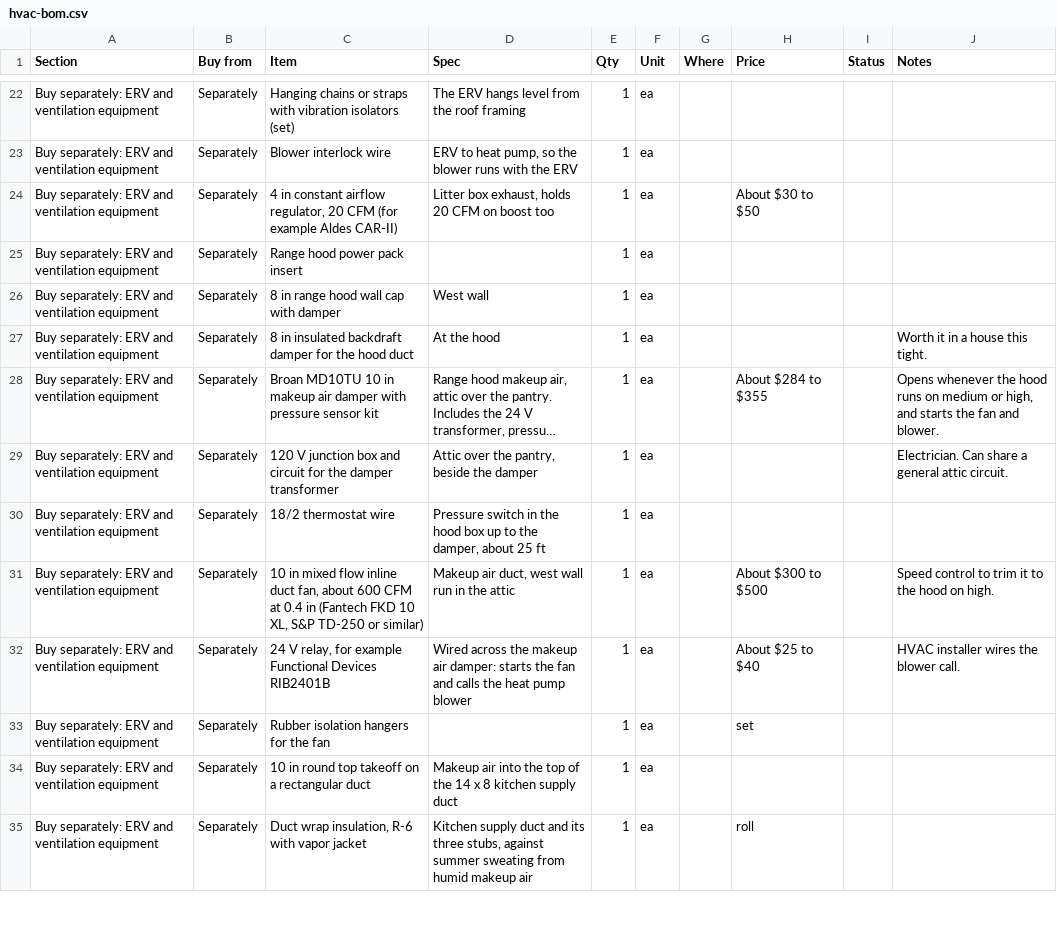
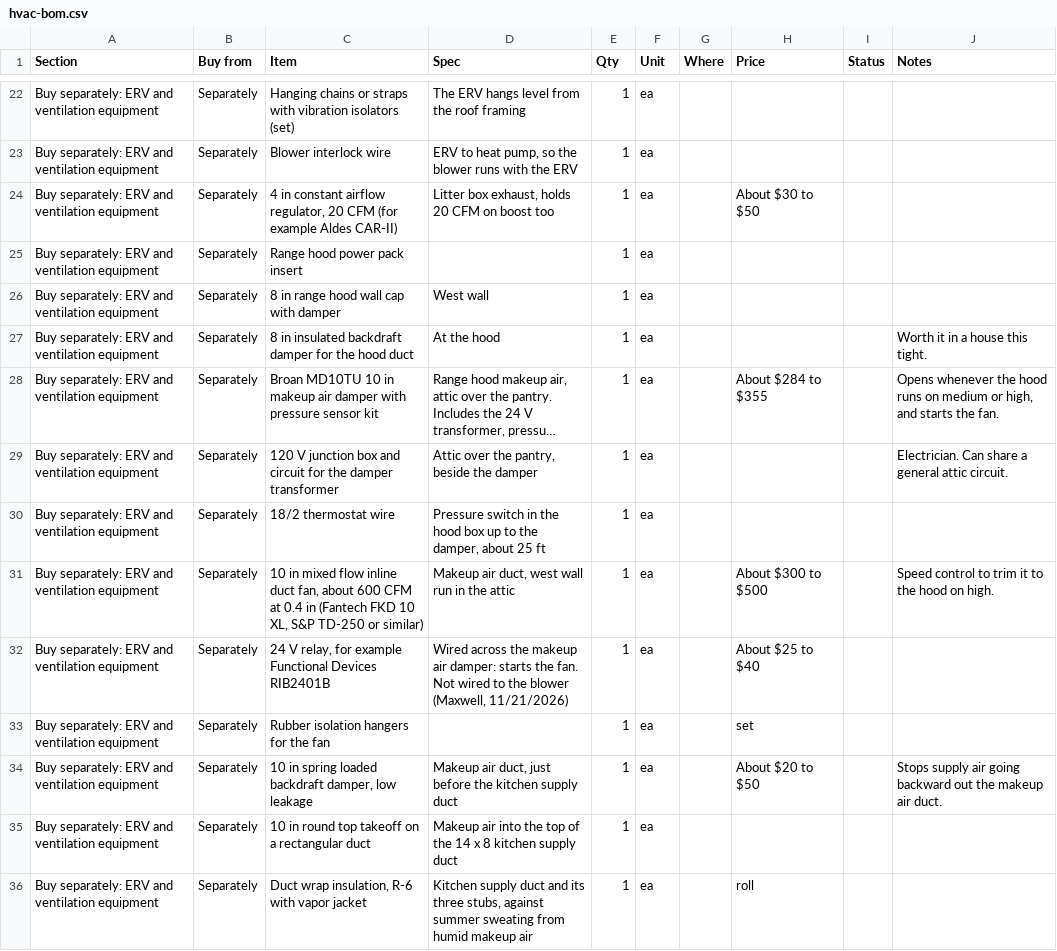
Before and after one commit to mullinmax/house, a CSV file: docs/hvac-bom.csv, drawn as a sheet; only a part is shown, gaps mark what is left out; long unchanged cells end in …; the diff covers the shown part only; the diff names each change by its address in the sheet, - before the commit and + after, or states it on an @@ line.

```diff
--- a/docs/hvac-bom.csv
+++ b/docs/hvac-bom.csv
-J28 (Notes): …starts the fan and blower.
+J28 (Notes): …starts the fan.
-D32 (Spec): …starts the fan and calls the heat pump blower
+D32 (Spec): …starts the fan. Not wired to the blower (Maxwell, 11/21/2026)
-J32 (Notes): HVAC installer wires the blower call.
+J32 (Notes): (empty)
+row 34: Buy separately: ERV and ventilation equipment | Separately | 10 in spring loaded backdraft damper, low leakage | Makeup air duct, just before the kitchen supply duct | 1 | ea |  | About $20 to $50 |  | Stops supply air going backward out the makeup air duct.
```
Also changed, not shown: 2 added rows and 18 edited cells elsewhere in this file, 6 other files.
